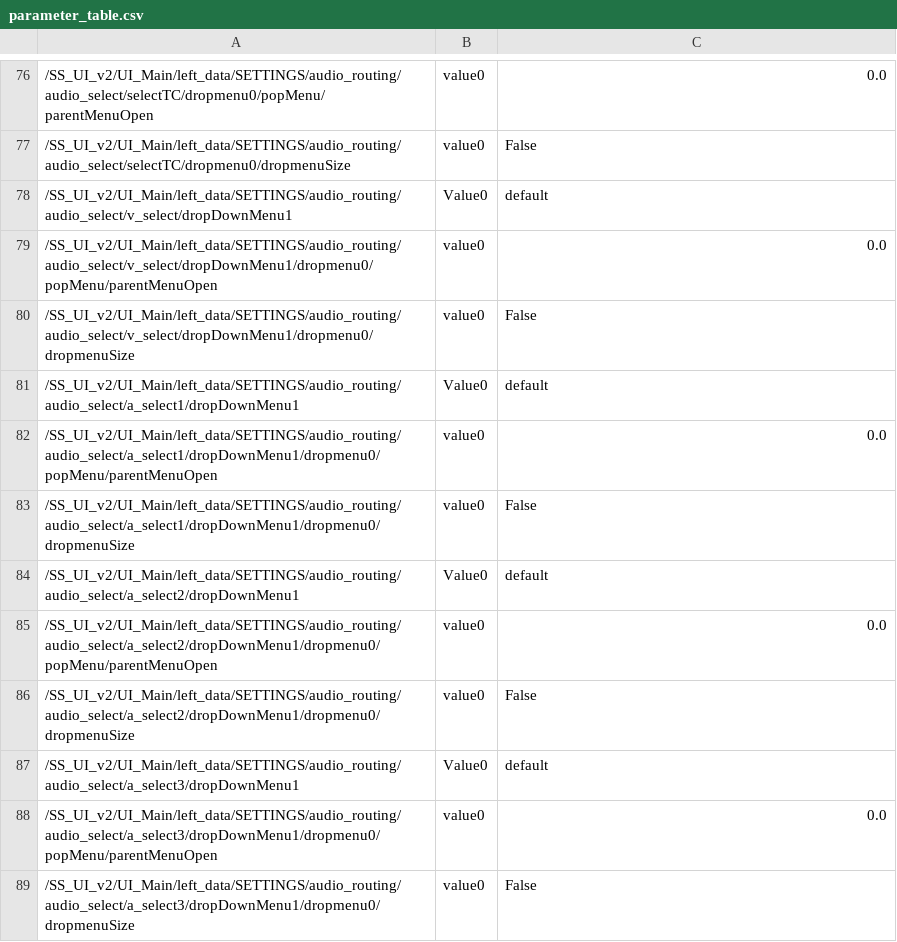
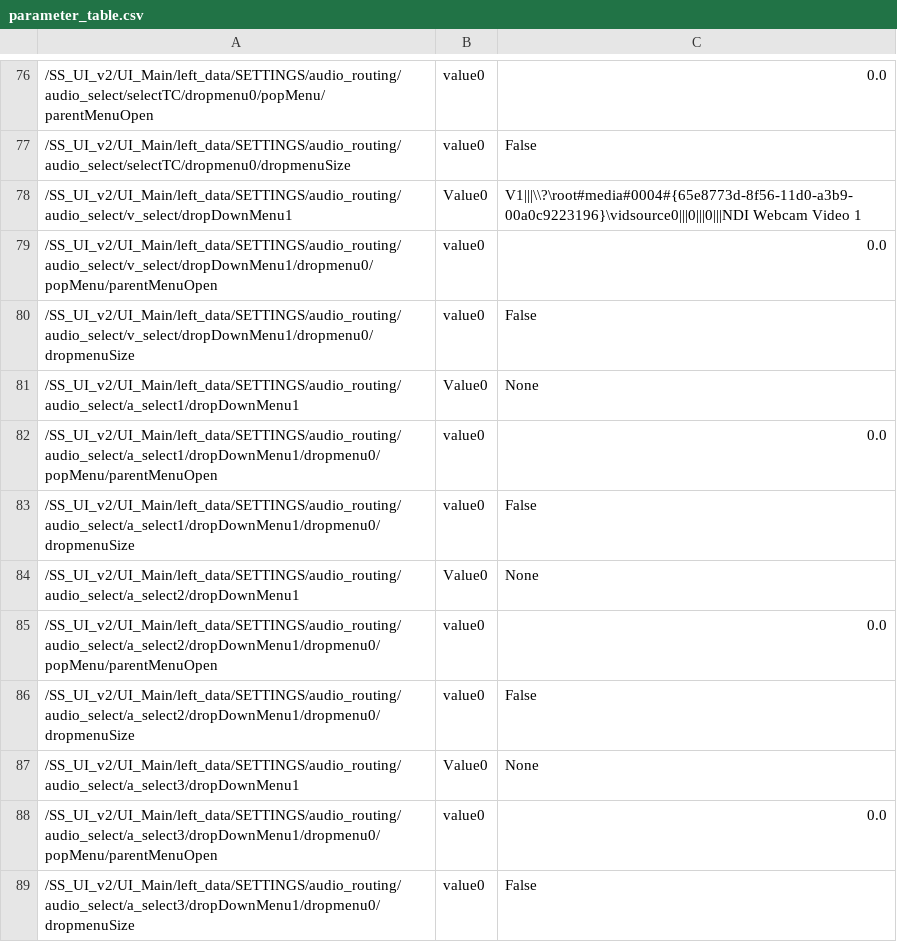
Before and after one commit to fragment-nine/Show-Saver, a CSV file: lib/SS_UI_v2/UI_Main/parameter_save/parameter_table.csv, drawn as a sheet; only a part is shown, gaps mark what is left out.

```diff
--- a/lib/SS_UI_v2/UI_Main/parameter_save/parameter_table.csv
+++ b/lib/SS_UI_v2/UI_Main/parameter_save/parameter_table.csv
@@ -77,12 +77,12 @@
 "/SS_UI_v2/UI_Main/left_data/SETTINGS/audio_routing/audio_select/selectTC/dropmenu0/dropmenuSize","value0","False"
-"/SS_UI_v2/UI_Main/left_data/SETTINGS/audio_routing/audio_select/v_select/dropDownMenu1","Value0","default"
+"/SS_UI_v2/UI_Main/left_data/SETTINGS/audio_routing/audio_select/v_select/dropDownMenu1","Value0","V1|||\\?\root#media#0004#{65e8773d-8f56-11d0-a3b9-00a0c9223196}\vidsource0|||0|||0|||NDI Webcam Video 1"
 "/SS_UI_v2/UI_Main/left_data/SETTINGS/audio_routing/audio_select/v_select/dropDownMenu1/dropmenu0/popMenu/parentMenuOpen","value0","0.0"
 "/SS_UI_v2/UI_Main/left_data/SETTINGS/audio_routing/audio_select/v_select/dropDownMenu1/dropmenu0/dropmenuSize","value0","False"
-"/SS_UI_v2/UI_Main/left_data/SETTINGS/audio_routing/audio_select/a_select1/dropDownMenu1","Value0","default"
+"/SS_UI_v2/UI_Main/left_data/SETTINGS/audio_routing/audio_select/a_select1/dropDownMenu1","Value0","None"
 "/SS_UI_v2/UI_Main/left_data/SETTINGS/audio_routing/audio_select/a_select1/dropDownMenu1/dropmenu0/popMenu/parentMenuOpen","value0","0.0"
 "/SS_UI_v2/UI_Main/left_data/SETTINGS/audio_routing/audio_select/a_select1/dropDownMenu1/dropmenu0/dropmenuSize","value0","False"
-"/SS_UI_v2/UI_Main/left_data/SETTINGS/audio_routing/audio_select/a_select2/dropDownMenu1","Value0","default"
+"/SS_UI_v2/UI_Main/left_data/SETTINGS/audio_routing/audio_select/a_select2/dropDownMenu1","Value0","None"
 "/SS_UI_v2/UI_Main/left_data/SETTINGS/audio_routing/audio_select/a_select2/dropDownMenu1/dropmenu0/popMenu/parentMenuOpen","value0","0.0"
 "/SS_UI_v2/UI_Main/left_data/SETTINGS/audio_routing/audio_select/a_select2/dropDownMenu1/dropmenu0/dropmenuSize","value0","False"
-"/SS_UI_v2/UI_Main/left_data/SETTINGS/audio_routing/audio_select/a_select3/dropDownMenu1","Value0","default"
+"/SS_UI_v2/UI_Main/left_data/SETTINGS/audio_routing/audio_select/a_select3/dropDownMenu1","Value0","None"
 "/SS_UI_v2/UI_Main/left_data/SETTINGS/audio_routing/audio_select/a_select3/dropDownMenu1/dropmenu0/popMenu/parentMenuOpen","value0","0.0"
```
Also changed, not shown: 3 other files.
